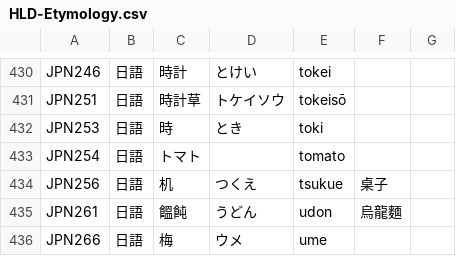
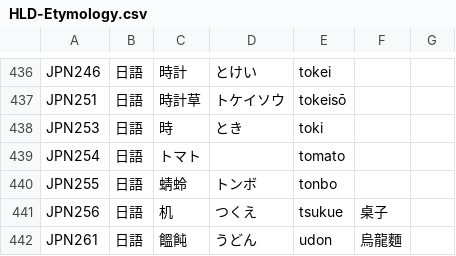
Before and after one commit to haiangdict/HLDDru, a CSV file: data/HLD-Etymology.csv, drawn as a sheet; only a part is shown, gaps mark what is left out; the shorter side is filled out with more unchanged rows; the diff covers the shown part only.

```diff
--- a/data/HLD-Etymology.csv
+++ b/data/HLD-Etymology.csv
@@ -433,2 +439,3 @@ JPN253,日語,時,とき,toki,,
 JPN254,日語,トマト,,tomato,,
+JPN255,日語,蜻蛉,トンボ,tonbo,,
 JPN256,日語,机,つくえ,tsukue,桌子,
```
Also changed, not shown: 6 added rows elsewhere in this file.
